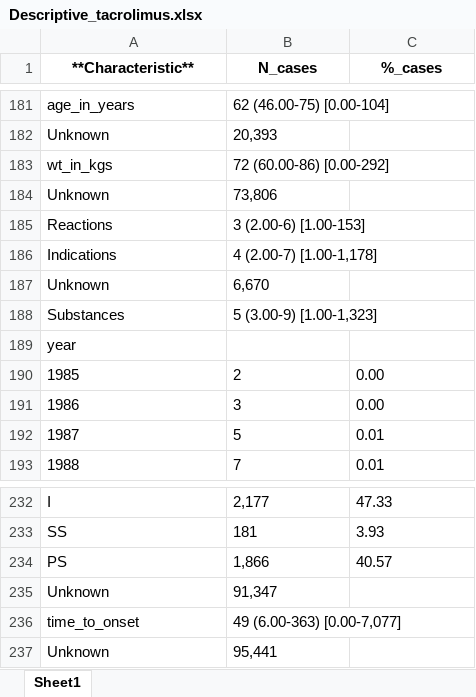
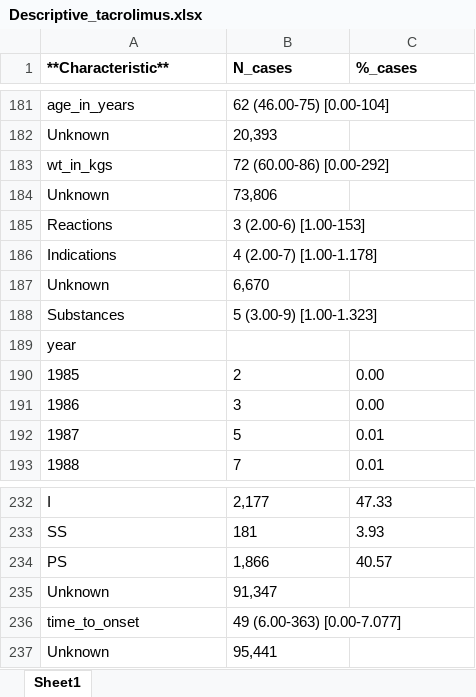
Before and after one commit to jacopoUCL/Interacting_Drugs_FAERS, an Excel workbook: results/Descriptive_tacrolimus.xlsx, sheet Sheet1, drawn as a sheet; only a part is shown, gaps mark what is left out; values as stored, in another font and other column widths than the file's, no borders; the diff names each change by its address in the sheet, - before the commit and + after, or states it on an @@ line.

```diff
--- a/results/Descriptive_tacrolimus.xlsx (sheet Sheet1)
+++ b/results/Descriptive_tacrolimus.xlsx (sheet Sheet1)
-A1:C1 alignment: center
+A1:C1 alignment: left
-B186 (N_cases): 4 (2.00-7) [1.00-1,178]
+B186 (N_cases): 4 (2.00-7) [1.00-1.178]
-B188 (N_cases): 5 (3.00-9) [1.00-1,323]
+B188 (N_cases): 5 (3.00-9) [1.00-1.323]
-B236 (N_cases): 49 (6.00-363) [0.00-7,077]
+B236 (N_cases): 49 (6.00-363) [0.00-7.077]
```
Also changed, not shown: results/Descriptive_acetylsalicylic_acid.xlsx, results/Descriptive_quetiapine.xlsx, 27 other files.
